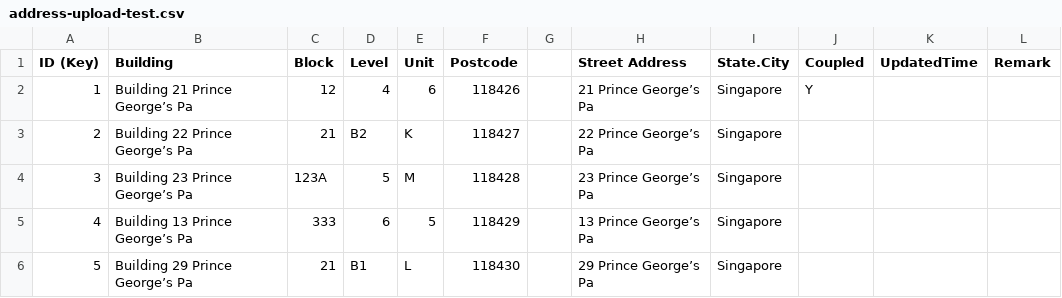
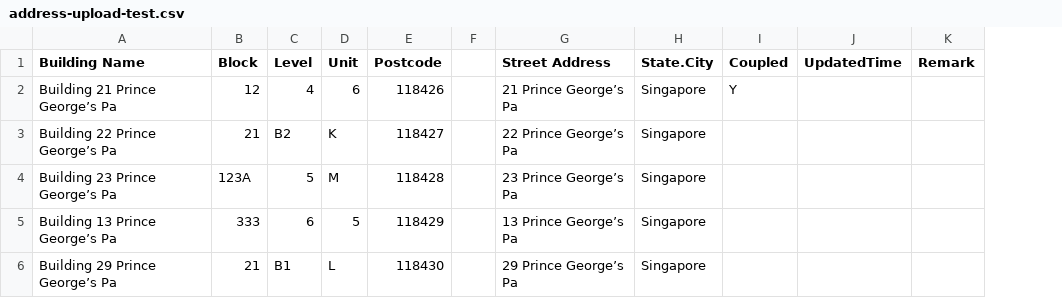
Before and after one commit to henrybitbucket/evs-meter-data-import, a CSV file: address-upload-test.csv, drawn as a sheet; removed rows and columns are numbered as before the commit, all else as after; the diff names each change by its address in the sheet, - before the commit and + after, or states it on an @@ line.

Commit message:
add upload address

```diff
--- a/address-upload-test.csv
+++ b/address-upload-test.csv
-column A (ID (Key)), rows 2-6: 1 | 2 | 3 | 4 | 5
-A1: Building
+A1: Building Name
```
